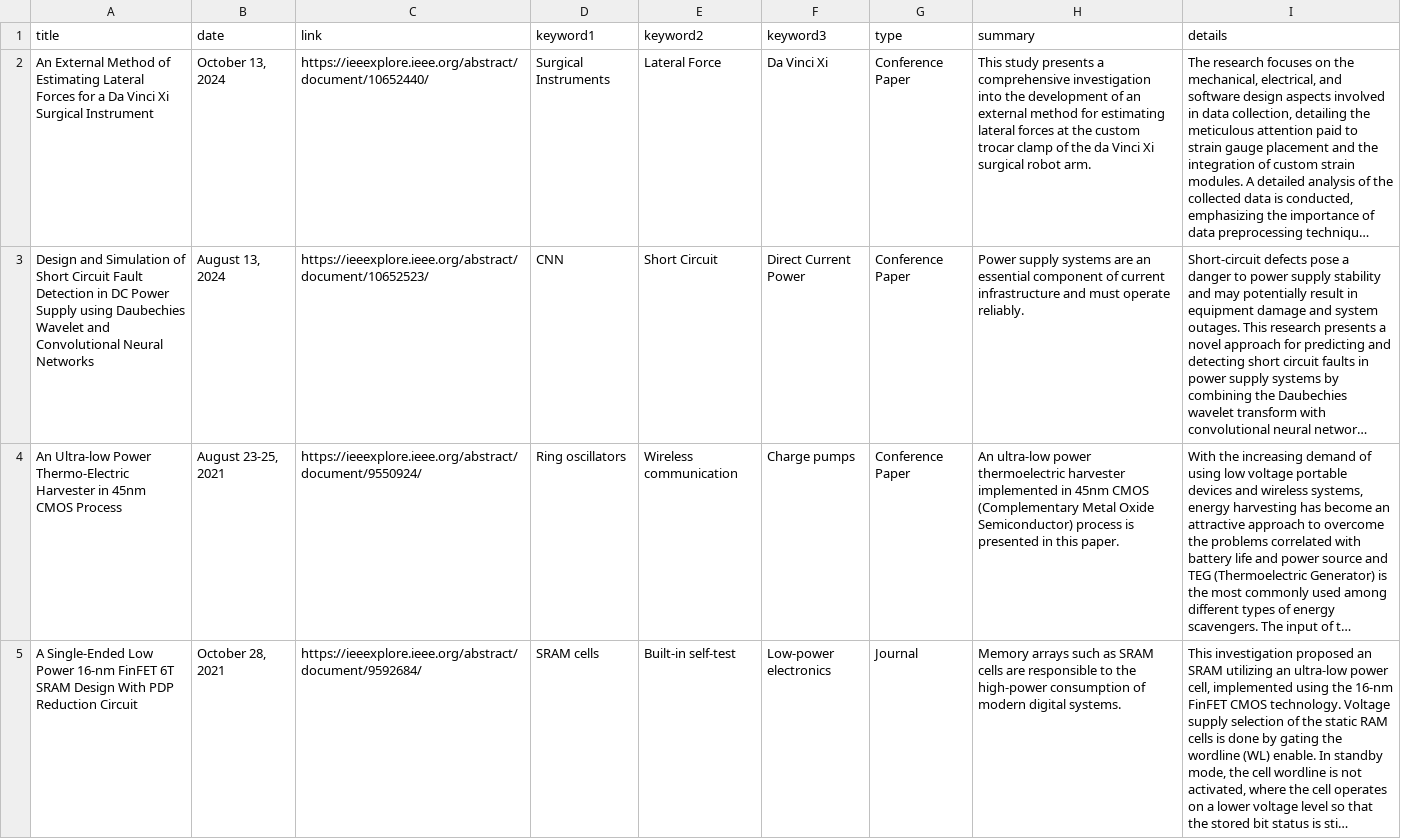
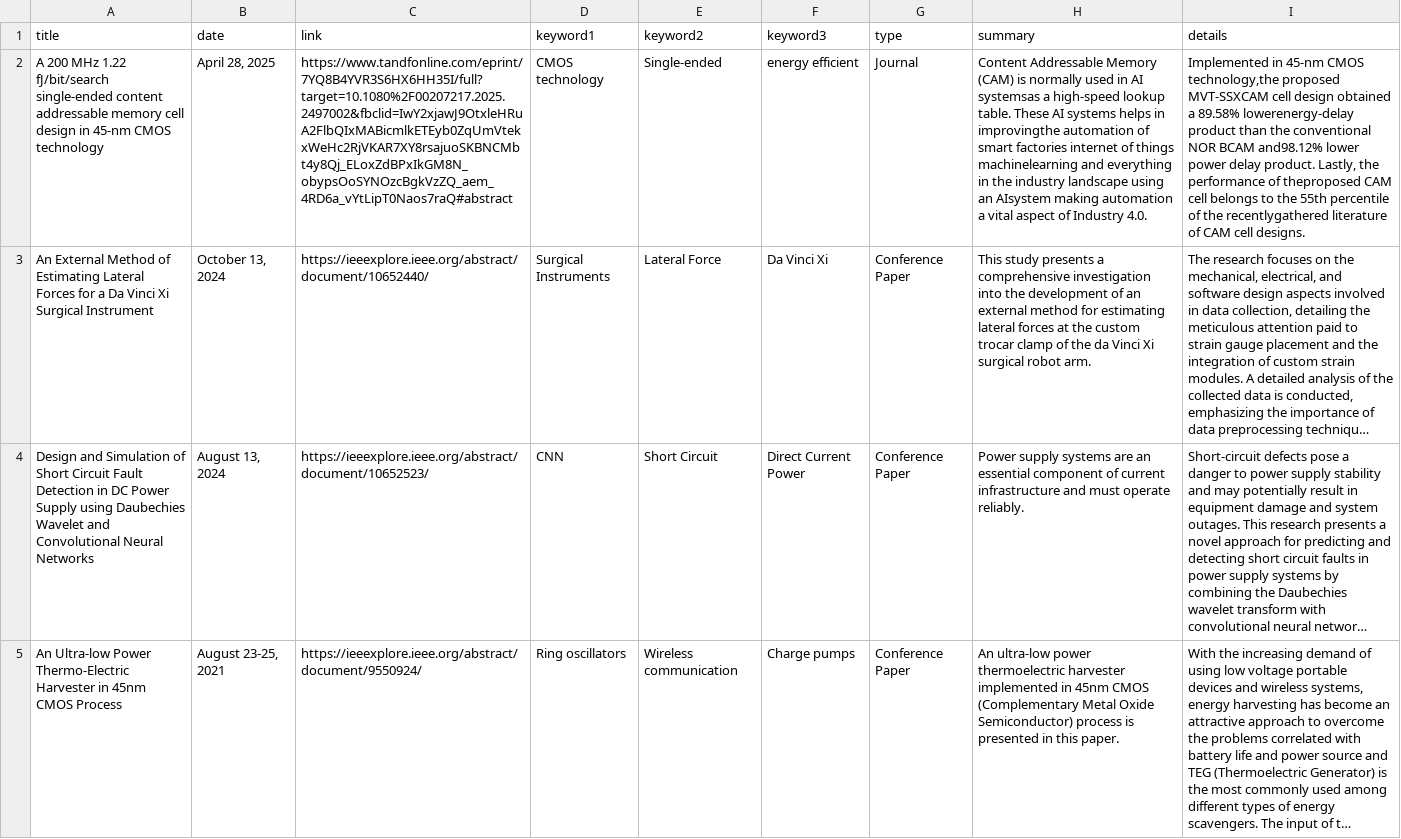
Before and after one commit to Electronic-Systems-Research-Center/Electronic-Systems-Research-Center.github.io, a CSV file: src/dr_sang_publications.csv, drawn as a sheet; only a part is shown; the shorter side is filled out with more unchanged rows; long unchanged cells end in …; the diff names each change by its address in the sheet, - before the commit and + after, or states it on an @@ line.

Commit message:
`Added new publications to dr_sang_publications.csv file`

```diff
--- a/src/dr_sang_publications.csv
+++ b/src/dr_sang_publications.csv
+row 2: A 200 MHz 1.22 fJ/bit/search single-ended content addressable memory cell design in 45-nm CMOS technology | April 28, 2025 | https://www.tandfonline.com/eprint/7YQ8B4YVR3S6HX6HH35I/full?target=10.1080%2F00207217.2025.2497002&fbclid=IwY2xjawJ9OtxleHRuA2FlbQIxMABicmlkETEyb0ZqUmVtekxWeHc2RjVKAR7XY8rsajuoSKBNCMbt4y8Qj_ELoxZdBPxIkGM8N_obypsOoSYNOzcBgkVzZQ_aem_4RD6a_vYtLipT0Naos7raQ#abstract | CMOS technology | Single-ended | energy efficient | Journal | Content Addressable Memory (CAM) is normally used in AI systemsas a high-speed lookup table. These AI systems helps in improvingthe automation of smart factories internet of things machinelearning and everything in the industry landscape using an AIsystem making automation a vital aspect of Industry 4.0. | Implemented in 45-nm CMOS technology,the proposed MVT-SSXCAM cell design obtained a 89.58% lowerenergy-delay product than the conventional NOR BCAM and98.12% lower power delay product. Lastly, the performance of theproposed CAM cell belongs to the 55th percentile of the recentlygathered literature of CAM cell designs.
```
